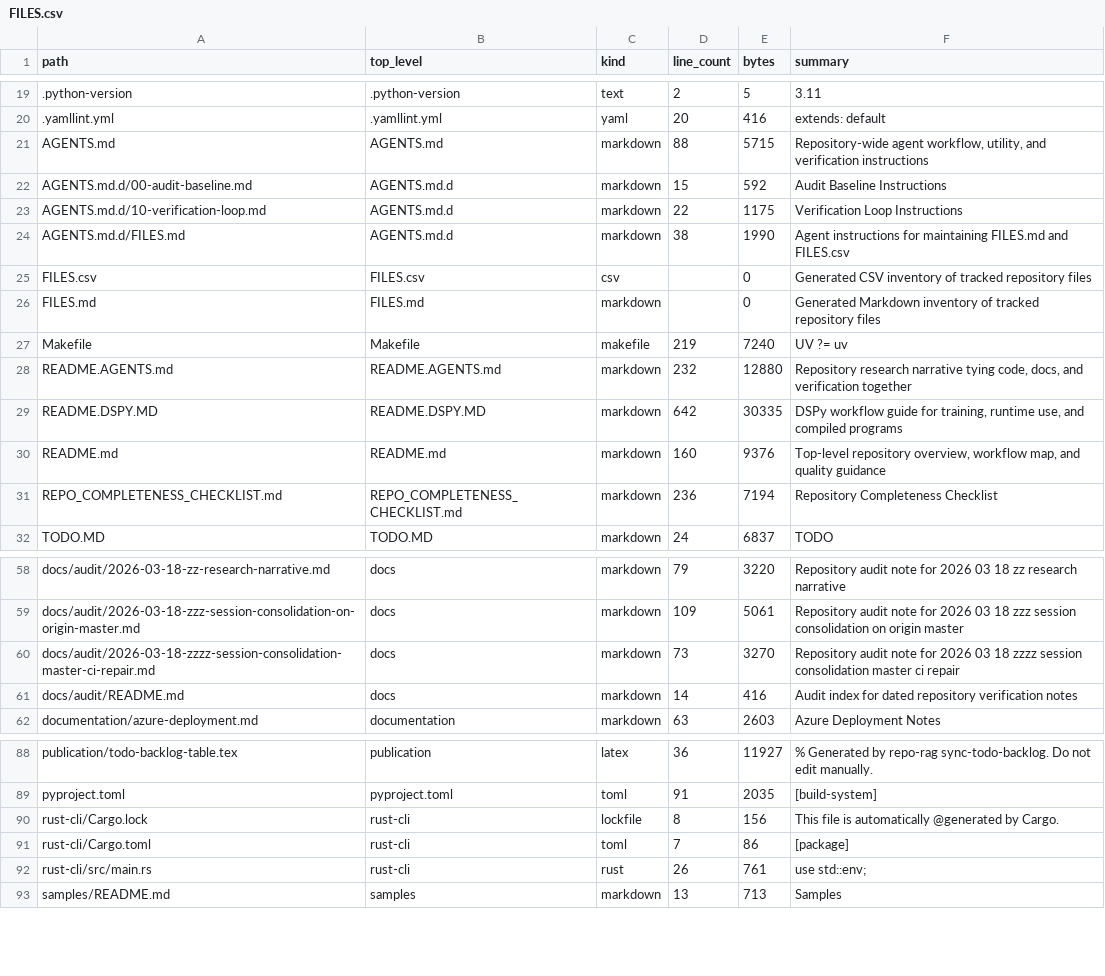
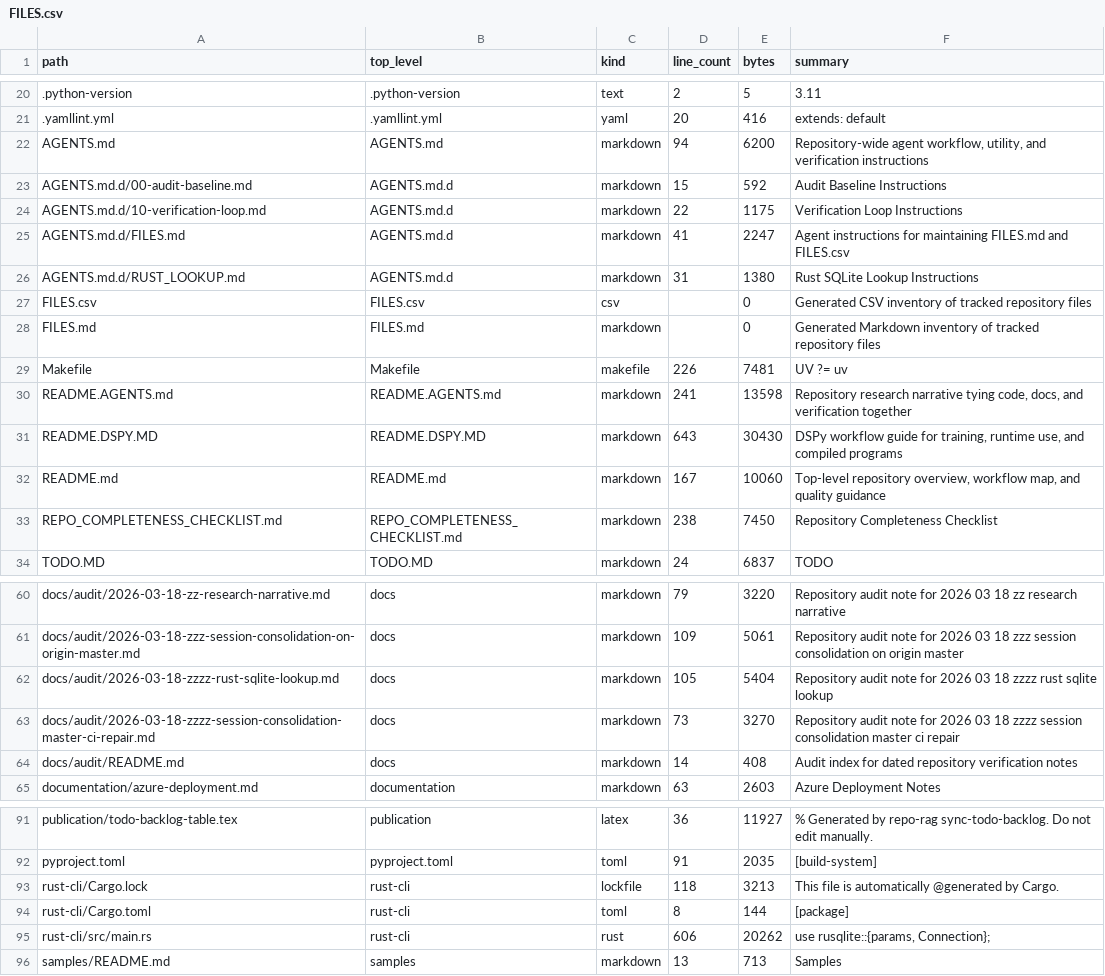
Before and after one commit to realagiorganization/dspy_rag_in_repo_docs_and_impl1, a CSV file: FILES.csv, drawn as a sheet; only a part is shown, gaps mark what is left out; the diff covers the shown part only.

Commit message:
Add Rust lookup and retrieval tag summaries for "carry on commit and push then, always rebase on the top of the remote master"

```diff
--- a/FILES.csv
+++ b/FILES.csv
@@ -20,13 +21,14 @@ path,top_level,kind,line_count,bytes,summary
 .yamllint.yml,.yamllint.yml,yaml,20,416,extends: default
-AGENTS.md,AGENTS.md,markdown,88,5715,"Repository-wide agent workflow, utility, and verification instructions"
+AGENTS.md,AGENTS.md,markdown,94,6200,"Repository-wide agent workflow, utility, and verification instructions"
 AGENTS.md.d/00-audit-baseline.md,AGENTS.md.d,markdown,15,592,Audit Baseline Instructions
 AGENTS.md.d/10-verification-loop.md,AGENTS.md.d,markdown,22,1175,Verification Loop Instructions
-AGENTS.md.d/FILES.md,AGENTS.md.d,markdown,38,1990,Agent instructions for maintaining FILES.md and FILES.csv
+AGENTS.md.d/FILES.md,AGENTS.md.d,markdown,41,2247,Agent instructions for maintaining FILES.md and FILES.csv
+AGENTS.md.d/RUST_LOOKUP.md,AGENTS.md.d,markdown,31,1380,Rust SQLite Lookup Instructions
 FILES.csv,FILES.csv,csv,,0,Generated CSV inventory of tracked repository files
 FILES.md,FILES.md,markdown,,0,Generated Markdown inventory of tracked repository files
-Makefile,Makefile,makefile,219,7240,UV ?= uv
-README.AGENTS.md,README.AGENTS.md,markdown,232,12880,"Repository research narrative tying code, docs, and verification together"
-README.DSPY.MD,README.DSPY.MD,markdown,642,30335,"DSPy workflow guide for training, runtime use, and compiled programs"
-README.md,README.md,markdown,160,9376,"Top-level repository overview, workflow map, and quality guidance"
-REPO_COMPLETENESS_CHECKLIST.md,REPO_COMPLETENESS_CHECKLIST.md,markdown,236,7194,Repository Completeness Checklist
+Makefile,Makefile,makefile,226,7481,UV ?= uv
+README.AGENTS.md,README.AGENTS.md,markdown,241,13598,"Repository research narrative tying code, docs, and verification together"
+README.DSPY.MD,README.DSPY.MD,markdown,643,30430,"DSPy workflow guide for training, runtime use, and compiled programs"
+README.md,README.md,markdown,167,10060,"Top-level repository overview, workflow map, and quality guidance"
+REPO_COMPLETENESS_CHECKLIST.md,REPO_COMPLETENESS_CHECKLIST.md,markdown,238,7450,Repository Completeness Checklist
 TODO.MD,TODO.MD,markdown,24,6837,TODO
@@ -59,4 +61,5 @@ docs/audit/2026-03-18-zz-research-narrative.md,docs,markdown,79,3220,Repository
 docs/audit/2026-03-18-zzz-session-consolidation-on-origin-master.md,docs,markdown,109,5061,Repository audit note for 2026 03 18 zzz session consolidation on origin master
+docs/audit/2026-03-18-zzzz-rust-sqlite-lookup.md,docs,markdown,105,5404,Repository audit note for 2026 03 18 zzzz rust sqlite lookup
 docs/audit/2026-03-18-zzzz-session-consolidation-master-ci-repair.md,docs,markdown,73,3270,Repository audit note for 2026 03 18 zzzz session consolidation master ci repair
-docs/audit/README.md,docs,markdown,14,416,Audit index for dated repository verification notes
+docs/audit/README.md,docs,markdown,14,408,Audit index for dated repository verification notes
 documentation/azure-deployment.md,documentation,markdown,63,2603,Azure Deployment Notes
@@ -89,5 +92,5 @@ publication/todo-backlog-table.tex,publication,latex,36,11927,% Generated by rep
 pyproject.toml,pyproject.toml,toml,91,2035,[build-system]
-rust-cli/Cargo.lock,rust-cli,lockfile,8,156,This file is automatically @generated by Cargo.
-rust-cli/Cargo.toml,rust-cli,toml,7,86,[package]
-rust-cli/src/main.rs,rust-cli,rust,26,761,use std::env;
+rust-cli/Cargo.lock,rust-cli,lockfile,118,3213,This file is automatically @generated by Cargo.
+rust-cli/Cargo.toml,rust-cli,toml,8,144,[package]
+rust-cli/src/main.rs,rust-cli,rust,606,20262,"use rusqlite::{params, Connection};"
 samples/README.md,samples,markdown,13,713,Samples
```
Also changed, not shown: 1 added row and 13 edited cells elsewhere in this file, 22 other files.
